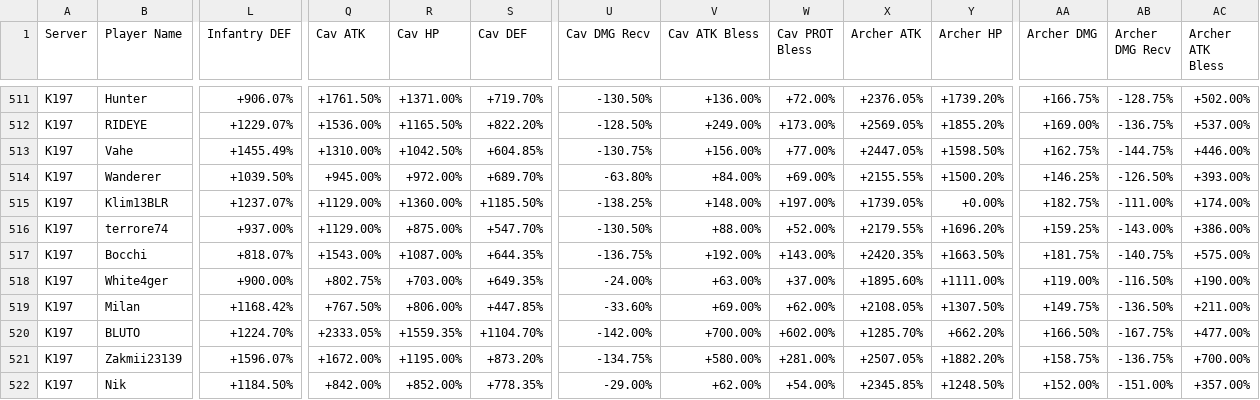
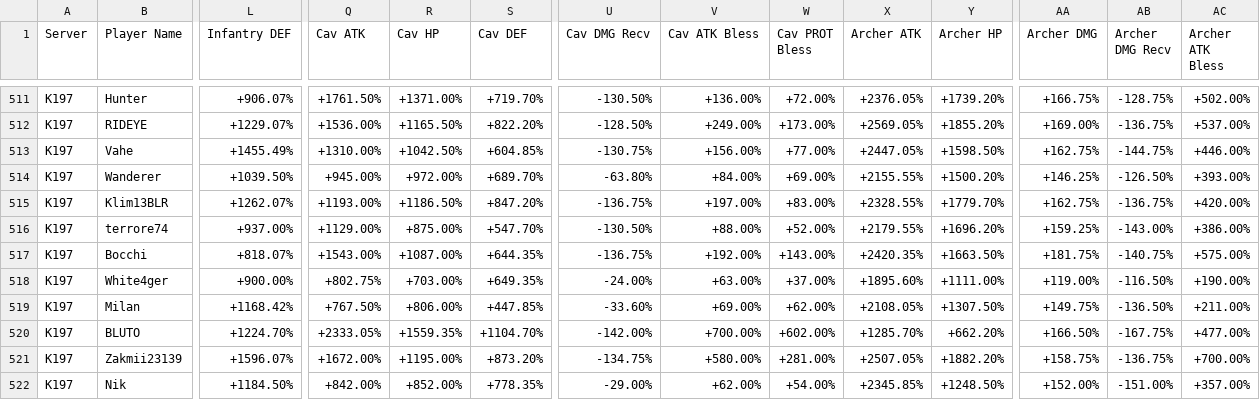
Before and after one commit to vanosski/statistics, a CSV file: master_database.csv, drawn as a sheet; only a part is shown, gaps mark what is left out; the diff covers the shown part only; the diff names each change by its address in the sheet, - before the commit and + after, or states it on an @@ line.

```diff
--- a/master_database.csv
+++ b/master_database.csv
-L515 (Infantry DEF): +1237.07%
+L515 (Infantry DEF): +1262.07%
-Q515 (Cav ATK): +1129.00%
+Q515 (Cav ATK): +1193.00%
-R515 (Cav HP): +1360.00%
+R515 (Cav HP): +1186.50%
-S515 (Cav DEF): +1185.50%
+S515 (Cav DEF): +847.20%
-U515 (Cav DMG Recv): -138.25%
+U515 (Cav DMG Recv): -136.75%
-V515 (Cav ATK Bless): +148.00%
+V515 (Cav ATK Bless): +197.00%
-W515 (Cav PROT Bless): +197.00%
+W515 (Cav PROT Bless): +83.00%
-X515 (Archer ATK): +1739.05%
+X515 (Archer ATK): +2328.55%
-Y515 (Archer HP): +0.00%
+Y515 (Archer HP): +1779.70%
-AA515 (Archer DMG): +182.75%
+AA515 (Archer DMG): +162.75%
-AB515 (Archer DMG Recv): -111.00%
+AB515 (Archer DMG Recv): -136.75%
-AC515 (Archer ATK Bless): +174.00%
+AC515 (Archer ATK Bless): +420.00%
```
Also changed, not shown: 5 edited cells elsewhere in this file, 3 other files.
